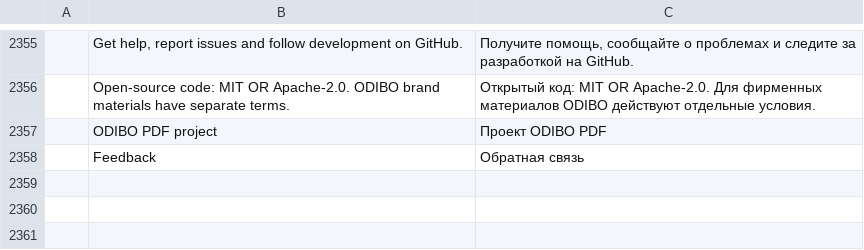
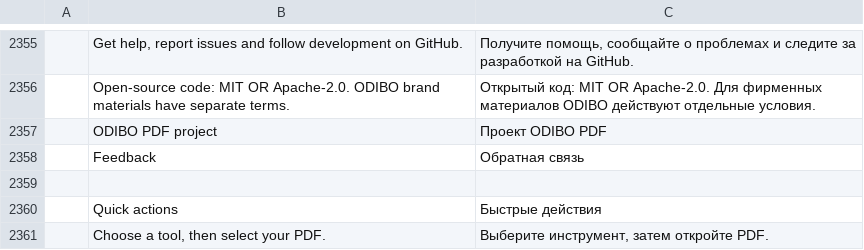
Before and after one commit to imranOdiboev/pdfcraft, a TSV file: crates/ui-egui/src/i18n/ru.tsv, drawn as a sheet; only a part is shown, gaps mark what is left out; the diff names each change by its address in the sheet, - before the commit and + after, or states it on an @@ line.

```diff
--- a/crates/ui-egui/src/i18n/ru.tsv
+++ b/crates/ui-egui/src/i18n/ru.tsv
+row 2359: (empty)
+row 2360:  | Quick actions | Быстрые действия
+row 2361:  | Choose a tool, then select your PDF. | Выберите инструмент, затем откройте PDF.
```
Also changed, not shown: 5 other files.
